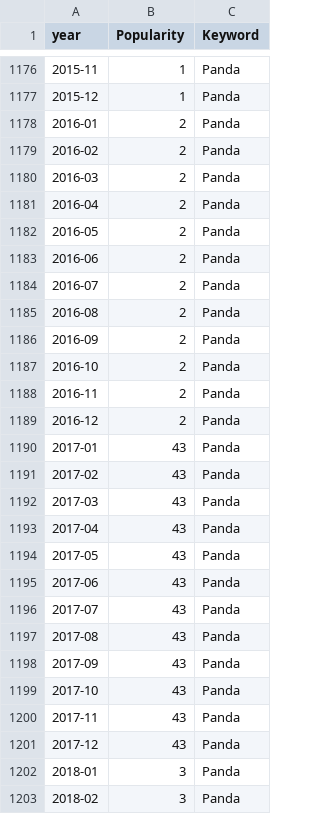
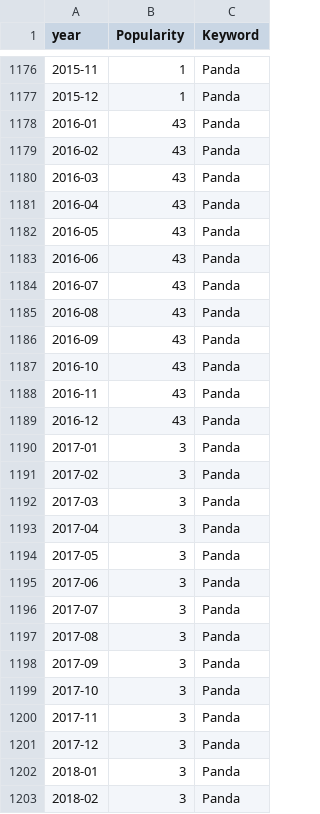
Before and after one commit to StevenWorrall/DataVisFinalProject, a CSV file: wordCount/Reset.csv, drawn as a sheet; only a part is shown, gaps mark what is left out; the diff covers the shown part only.

Commit message:
Update Reset.csv

```diff
--- a/wordCount/Reset.csv
+++ b/wordCount/Reset.csv
@@ -1177,26 +1177,26 @@ year,Popularity,Keyword
 2015-12,1,Panda
-2016-01,2,Panda
-2016-02,2,Panda
-2016-03,2,Panda
-2016-04,2,Panda
-2016-05,2,Panda
-2016-06,2,Panda
-2016-07,2,Panda
-2016-08,2,Panda
-2016-09,2,Panda
-2016-10,2,Panda
-2016-11,2,Panda
-2016-12,2,Panda
-2017-01,43,Panda
-2017-02,43,Panda
-2017-03,43,Panda
-2017-04,43,Panda
-2017-05,43,Panda
-2017-06,43,Panda
-2017-07,43,Panda
-2017-08,43,Panda
-2017-09,43,Panda
-2017-10,43,Panda
-2017-11,43,Panda
-2017-12,43,Panda
+2016-01,43,Panda
+2016-02,43,Panda
+2016-03,43,Panda
+2016-04,43,Panda
+2016-05,43,Panda
+2016-06,43,Panda
+2016-07,43,Panda
+2016-08,43,Panda
+2016-09,43,Panda
+2016-10,43,Panda
+2016-11,43,Panda
+2016-12,43,Panda
+2017-01,3,Panda
+2017-02,3,Panda
+2017-03,3,Panda
+2017-04,3,Panda
+2017-05,3,Panda
+2017-06,3,Panda
+2017-07,3,Panda
+2017-08,3,Panda
+2017-09,3,Panda
+2017-10,3,Panda
+2017-11,3,Panda
+2017-12,3,Panda
 2018-01,3,Panda
```
Also changed, not shown: 12 edited cells elsewhere in this file.
